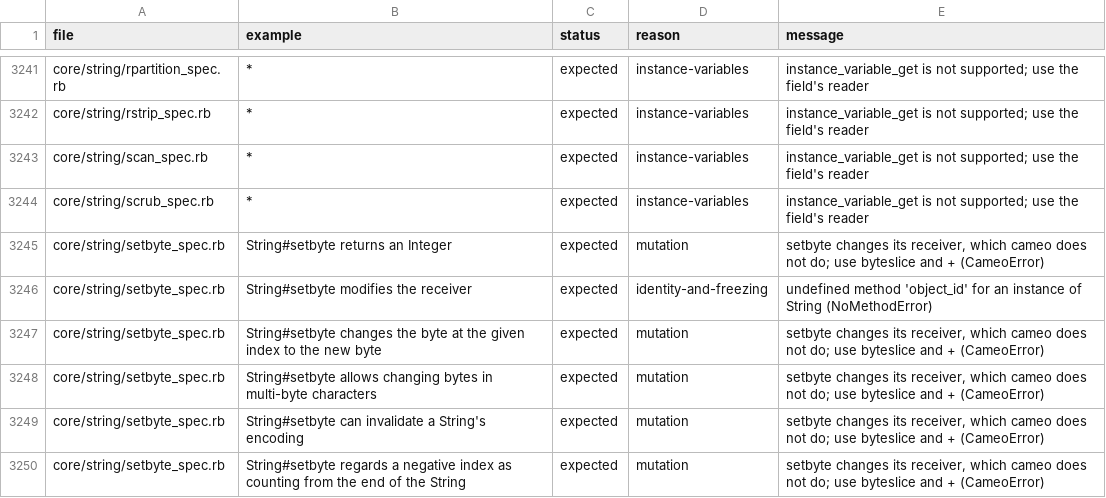
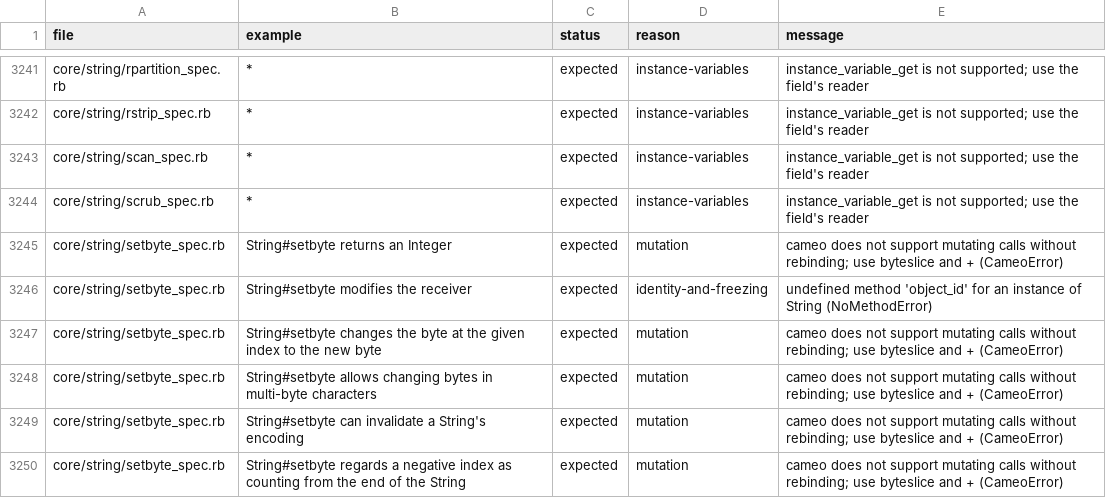
Before and after one commit to cameo-lang/cameo, a TSV file: specs/status.tsv, drawn as a sheet; only a part is shown, gaps mark what is left out; the diff covers the shown part only.

```diff
--- a/specs/status.tsv
+++ b/specs/status.tsv
@@ -3244,7 +3244,7 @@ core/string/scan_spec.rb	*	expected	instance-variables	instance_variable_get is
 core/string/scrub_spec.rb	*	expected	instance-variables	instance_variable_get is not supported; use the field's reader
-core/string/setbyte_spec.rb	String#setbyte returns an Integer	expected	mutation	setbyte changes its receiver, which cameo does not do; use byteslice and + (CameoError)
+core/string/setbyte_spec.rb	String#setbyte returns an Integer	expected	mutation	cameo does not support mutating calls without rebinding; use byteslice and + (CameoError)
 core/string/setbyte_spec.rb	String#setbyte modifies the receiver	expected	identity-and-freezing	undefined method 'object_id' for an instance of String (NoMethodError)
-core/string/setbyte_spec.rb	String#setbyte changes the byte at the given index to the new byte	expected	mutation	setbyte changes its receiver, which cameo does not do; use byteslice and + (CameoError)
-core/string/setbyte_spec.rb	String#setbyte allows changing bytes in multi-byte characters	expected	mutation	setbyte changes its receiver, which cameo does not do; use byteslice and + (CameoError)
-core/string/setbyte_spec.rb	String#setbyte can invalidate a String's encoding	expected	mutation	setbyte changes its receiver, which cameo does not do; use byteslice and + (CameoError)
-core/string/setbyte_spec.rb	String#setbyte regards a negative index as counting from the end of the String	expected	mutation	setbyte changes its receiver, which cameo does not do; use byteslice and + (CameoError)
+core/string/setbyte_spec.rb	String#setbyte changes the byte at the given index to the new byte	expected	mutation	cameo does not support mutating calls without rebinding; use byteslice and + (CameoError)
+core/string/setbyte_spec.rb	String#setbyte allows changing bytes in multi-byte characters	expected	mutation	cameo does not support mutating calls without rebinding; use byteslice and + (CameoError)
+core/string/setbyte_spec.rb	String#setbyte can invalidate a String's encoding	expected	mutation	cameo does not support mutating calls without rebinding; use byteslice and + (CameoError)
+core/string/setbyte_spec.rb	String#setbyte regards a negative index as counting from the end of the String	expected	mutation	cameo does not support mutating calls without rebinding; use byteslice and + (CameoError)
```
Also changed, not shown: 97 edited cells elsewhere in this file, 19 other files.
